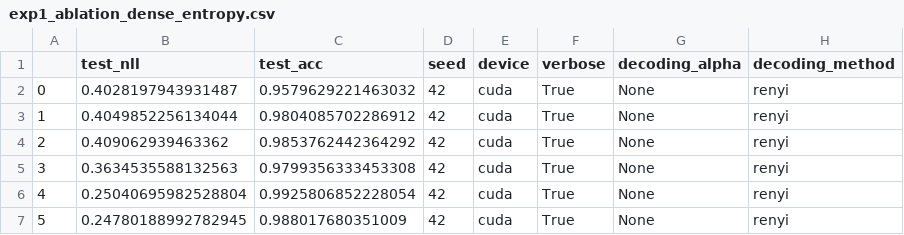
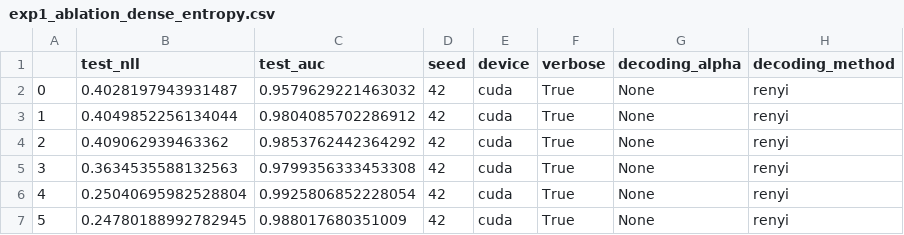
Before and after one commit to shaymeister/VSA-OGM, a CSV file: results/data/exp1_ablation_dense_entropy.csv, drawn as a sheet; only a part is shown; the diff names each change by its address in the sheet, - before the commit and + after, or states it on an @@ line.

Commit message:
updating data again

```diff
--- a/results/data/exp1_ablation_dense_entropy.csv
+++ b/results/data/exp1_ablation_dense_entropy.csv
-C1: test_acc
+C1: test_auc
```
Also changed, not shown: results/data/exp1_ablation_dense_no_entropy.csv, results/data/exp1_ablation_sparse_entropy.csv, 4 other files.
